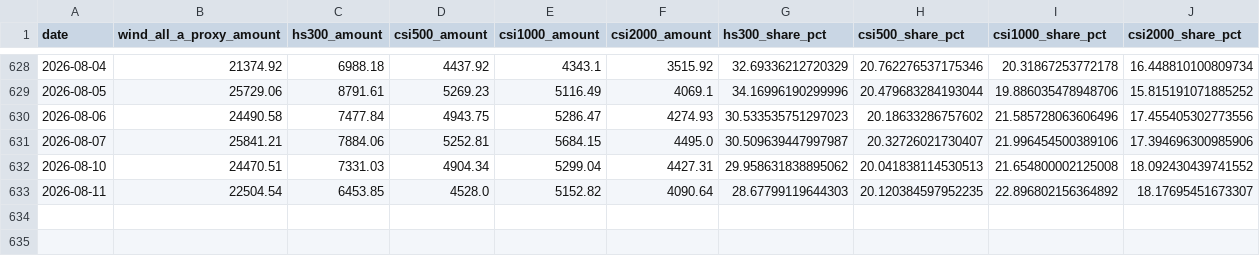
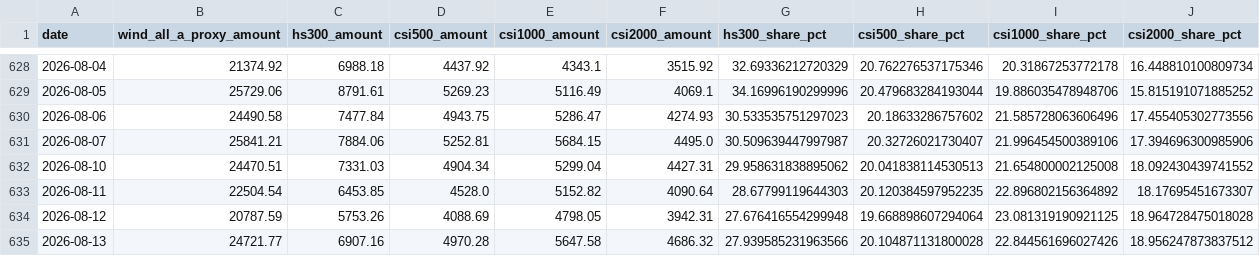
Before and after one commit to lakersfengjian-star/invdata, a CSV file: data/processed/index_amount_share.csv, drawn as a sheet; only a part is shown, gaps mark what is left out; the diff names each change by its address in the sheet, - before the commit and + after, or states it on an @@ line.

```diff
--- a/data/processed/index_amount_share.csv
+++ b/data/processed/index_amount_share.csv
+row 634: 2026-08-12 | 20787.59 | 5753.26 | 4088.69 | 4798.05 | 3942.31 | 27.676416554299948 | 19.668898607294064 | 23.081319190921125 | 18.964728475018028
+row 635: 2026-08-13 | 24721.77 | 6907.16 | 4970.28 | 5647.58 | 4686.32 | 27.939585231963566 | 20.104871131800028 | 22.844561696027426 | 18.956247873837512
```
Also changed, not shown: data/processed/broad_etf_flow.csv, data/processed/etf_daily_flow_detail.csv, 31 other files.
